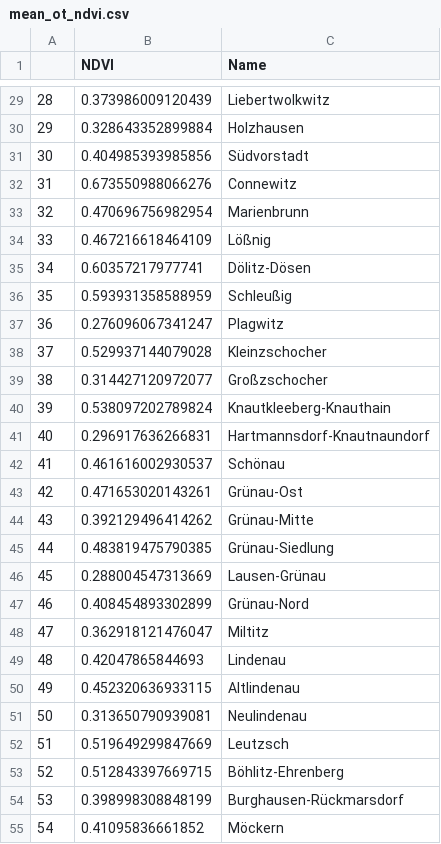
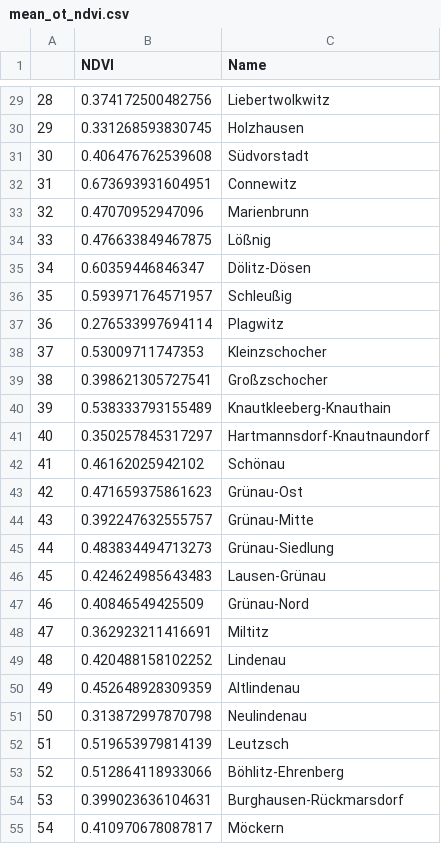
Before and after one commit to tstrempel/DH-vegetation, a CSV file: data/mean_ot_ndvi.csv, drawn as a sheet; only a part is shown, gaps mark what is left out; the diff covers the shown part only.

```diff
--- a/data/mean_ot_ndvi.csv
+++ b/data/mean_ot_ndvi.csv
@@ -29,27 +29,27 @@
-"28",0.373986009120439,"Liebertwolkwitz"
-"29",0.328643352899884,"Holzhausen"
-"30",0.404985393985856,"Südvorstadt"
-"31",0.673550988066276,"Connewitz"
-"32",0.470696756982954,"Marienbrunn"
-"33",0.467216618464109,"Lößnig"
-"34",0.60357217977741,"Dölitz-Dösen"
-"35",0.593931358588959,"Schleußig"
-"36",0.276096067341247,"Plagwitz"
-"37",0.529937144079028,"Kleinzschocher"
-"38",0.314427120972077,"Großzschocher"
-"39",0.538097202789824,"Knautkleeberg-Knauthain"
-"40",0.296917636266831,"Hartmannsdorf-Knautnaundorf"
-"41",0.461616002930537,"Schönau"
-"42",0.471653020143261,"Grünau-Ost"
-"43",0.392129496414262,"Grünau-Mitte"
-"44",0.483819475790385,"Grünau-Siedlung"
-"45",0.288004547313669,"Lausen-Grünau"
-"46",0.408454893302899,"Grünau-Nord"
-"47",0.362918121476047,"Miltitz"
-"48",0.42047865844693,"Lindenau"
-"49",0.452320636933115,"Altlindenau"
-"50",0.313650790939081,"Neulindenau"
-"51",0.519649299847669,"Leutzsch"
-"52",0.512843397669715,"Böhlitz-Ehrenberg"
-"53",0.398998308848199,"Burghausen-Rückmarsdorf"
-"54",0.41095836661852,"Möckern"
+"28",0.374172500482756,"Liebertwolkwitz"
+"29",0.331268593830745,"Holzhausen"
+"30",0.406476762539608,"Südvorstadt"
+"31",0.673693931604951,"Connewitz"
+"32",0.47070952947096,"Marienbrunn"
+"33",0.476633849467875,"Lößnig"
+"34",0.60359446846347,"Dölitz-Dösen"
+"35",0.593971764571957,"Schleußig"
+"36",0.276533997694114,"Plagwitz"
+"37",0.53009711747353,"Kleinzschocher"
+"38",0.398621305727541,"Großzschocher"
+"39",0.538333793155489,"Knautkleeberg-Knauthain"
+"40",0.350257845317297,"Hartmannsdorf-Knautnaundorf"
+"41",0.46162025942102,"Schönau"
+"42",0.471659375861623,"Grünau-Ost"
+"43",0.392247632555757,"Grünau-Mitte"
+"44",0.483834494713273,"Grünau-Siedlung"
+"45",0.424624985643483,"Lausen-Grünau"
+"46",0.40846549425509,"Grünau-Nord"
+"47",0.362923211416691,"Miltitz"
+"48",0.420488158102252,"Lindenau"
+"49",0.452648928309359,"Altlindenau"
+"50",0.313872997870798,"Neulindenau"
+"51",0.519653979814139,"Leutzsch"
+"52",0.512864118933066,"Böhlitz-Ehrenberg"
+"53",0.399023636104631,"Burghausen-Rückmarsdorf"
+"54",0.410970678087817,"Möckern"
```
Also changed, not shown: 35 edited cells elsewhere in this file, data/mean_ot_evi.csv, data/mean_sbz_evi.csv, 1 other file.
